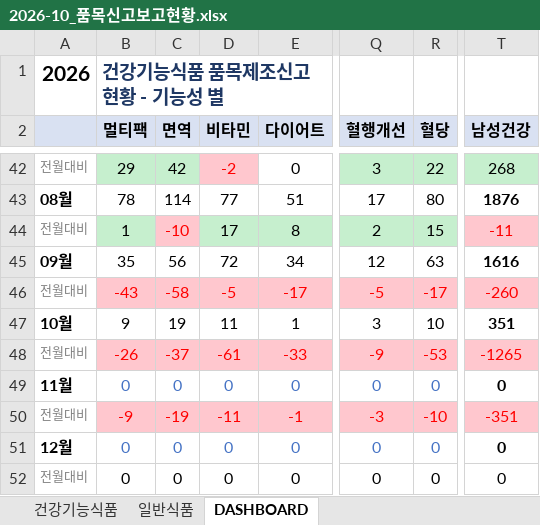
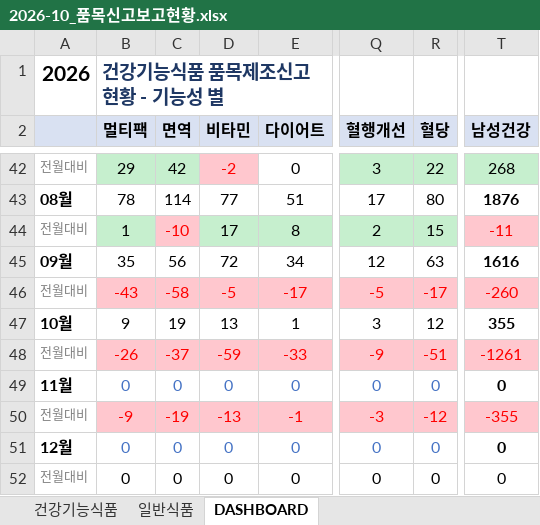
Before and after one commit to primexx98-sudo/food-product-status, an Excel workbook: output/2026-10_품목신고보고현황.xlsx, sheet DASHBOARD, drawn as a sheet; only a part is shown, gaps mark what is left out; values as stored, in another font and other column widths than the file's, no borders; the diff names each change by its address in the sheet, - before the commit and + after, or states it on an @@ line.

```diff
--- a/output/2026-10_품목신고보고현황.xlsx (sheet DASHBOARD)
+++ b/output/2026-10_품목신고보고현황.xlsx (sheet DASHBOARD)
-D47 (비타민): 11
+D47 (비타민): 13
-R47 (혈당): 10
+R47 (혈당): 12
-T47 (남성건강): 351
+T47 (남성건강): 355
-D48 (비타민): -61
+D48 (비타민): -59
-R48 (혈당): -53
+R48 (혈당): -51
-T48 (남성건강): -1265
+T48 (남성건강): -1261
-D50 (비타민): -11
+D50 (비타민): -13
-R50 (혈당): -10
+R50 (혈당): -12
-T50 (남성건강): -351
+T50 (남성건강): -355
```
Also changed, not shown: sheet 일반식품, 12 other files.
